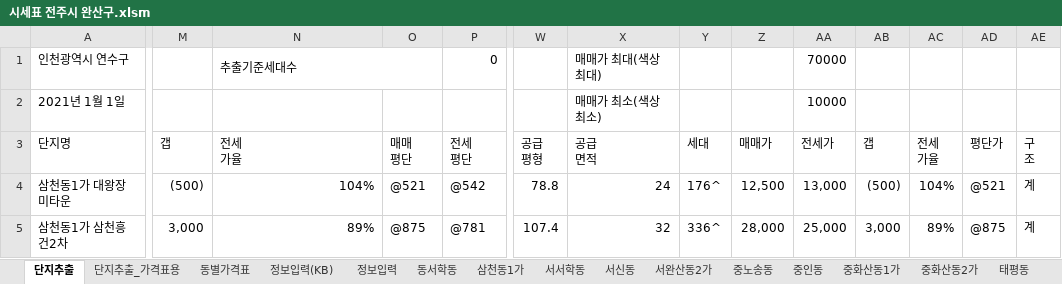
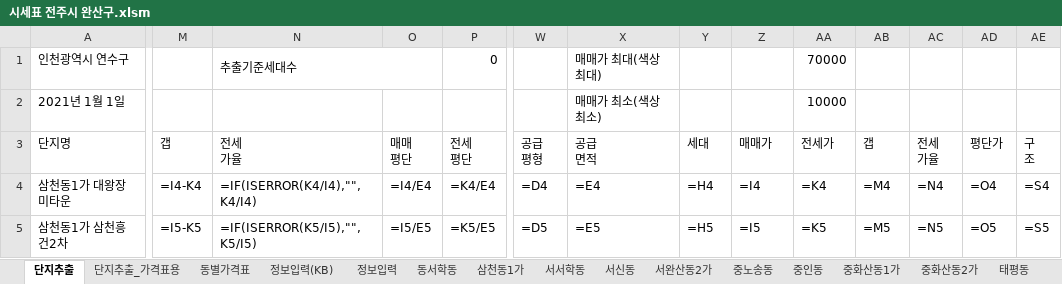
Before and after one commit to minsu-kwon-19/RealEstate, an Excel workbook: 시세표 전주시 완산구.xlsm, sheet 단지추출, drawn as a sheet; only a part is shown, gaps mark what is left out; values as stored, in another font and other column widths than the file's, no cell formats; formulas without a stored value are shown as written; charts and pictures and conditional formats not drawn; the diff covers the shown part only; the diff names each change by its address in the sheet, - before the commit and + after, or states it on an @@ line.

```diff
--- a/시세표 전주시 완산구.xlsm (sheet 단지추출)
+++ b/시세표 전주시 완산구.xlsm (sheet 단지추출)
-M4 (갭): (500)
+M4 (갭): =I4-K4
-N4 (전세 가율): 104%
+N4 (전세 가율): =IF(ISERROR(K4/I4),"",K4/I4)
-O4 (매매 평단): @521
+O4 (매매 평단): =I4/E4
-P4 (전세 평단): @542
+P4 (전세 평단): =K4/E4
-W4 (공급 평형): 78.8
+W4 (공급 평형): =D4
-X4 (공급 면적): 24
+X4 (공급 면적): =E4
-Y4 (세대): 176^
+Y4 (세대): =H4
-Z4 (매매가): 12,500
+Z4 (매매가): =I4
-AA4 (전세가): 13,000
+AA4 (전세가): =K4
-AB4 (갭): (500)
+AB4 (갭): =M4
-AC4 (전세 가율): 104%
+AC4 (전세 가율): =N4
-AD4 (평단가): @521
+AD4 (평단가): =O4
-AE4 (구 조): 계
+AE4 (구 조): =S4
-M5 (갭): 3,000
+M5 (갭): =I5-K5
-N5 (전세 가율): 89%
+N5 (전세 가율): =IF(ISERROR(K5/I5),"",K5/I5)
-O5 (매매 평단): @875
+O5 (매매 평단): =I5/E5
-P5 (전세 평단): @781
+P5 (전세 평단): =K5/E5
-W5 (공급 평형): 107.4
+W5 (공급 평형): =D5
-X5 (공급 면적): 32
+X5 (공급 면적): =E5
-Y5 (세대): 336^
+Y5 (세대): =H5
-Z5 (매매가): 28,000
+Z5 (매매가): =I5
-AA5 (전세가): 25,000
+AA5 (전세가): =K5
-AB5 (갭): 3,000
+AB5 (갭): =M5
-AC5 (전세 가율): 89%
+AC5 (전세 가율): =N5
-AD5 (평단가): @875
+AD5 (평단가): =O5
-AE5 (구 조): 계
+AE5 (구 조): =S5
```
Also changed, not shown: 1349 edited cells elsewhere in this sheet, sheet 효자동1가, sheet 삼천동1가, sheet 평화동2가, sheet 효자동2가, sheet 중화산동2가, sheet 서신동, 12 more sheets, cell formats, charts or pictures, 시세표 수원시 팔달구.xlsm, 시세표 원주시.xlsm, 33 other files.
